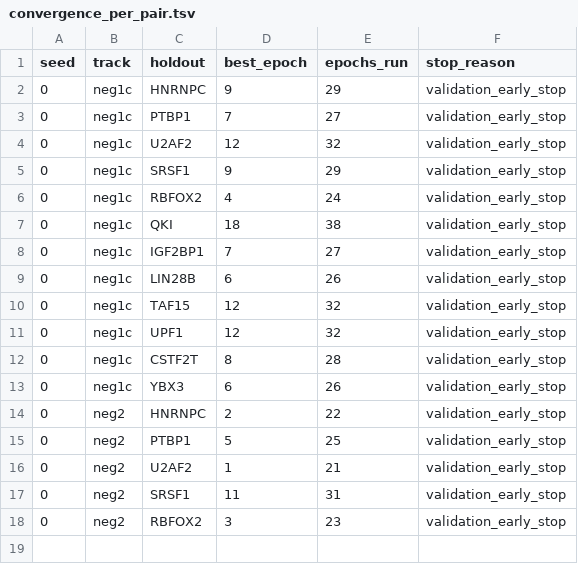
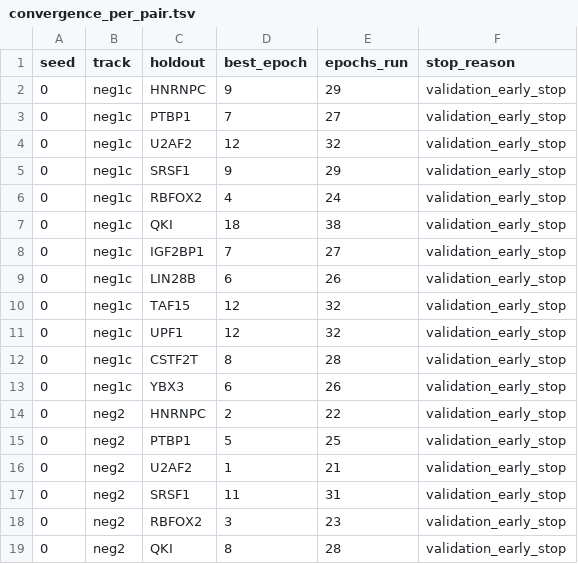
Before and after one commit to Cunyu-Liu/proxy-function-gap, a TSV file: E5_OOD/results/holdout_convergence_stage_summary/convergence_per_pair.tsv, drawn as a sheet; the diff names each change by its address in the sheet, - before the commit and + after, or states it on an @@ line.

```diff
--- a/E5_OOD/results/holdout_convergence_stage_summary/convergence_per_pair.tsv
+++ b/E5_OOD/results/holdout_convergence_stage_summary/convergence_per_pair.tsv
+row 19: 0 | neg2 | QKI | 8 | 28 | validation_early_stop
```
Also changed, not shown: E5_OOD/results/holdout_convergence_stage_summary/holdout_multiseed.tsv, E5_OOD/results/holdout_convergence_stage_summary/holdout_per_rbp.tsv, 11 other files.
